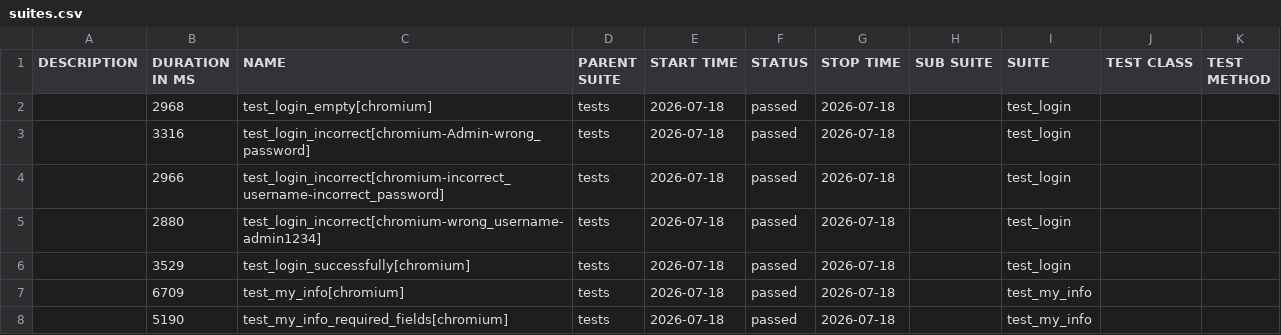
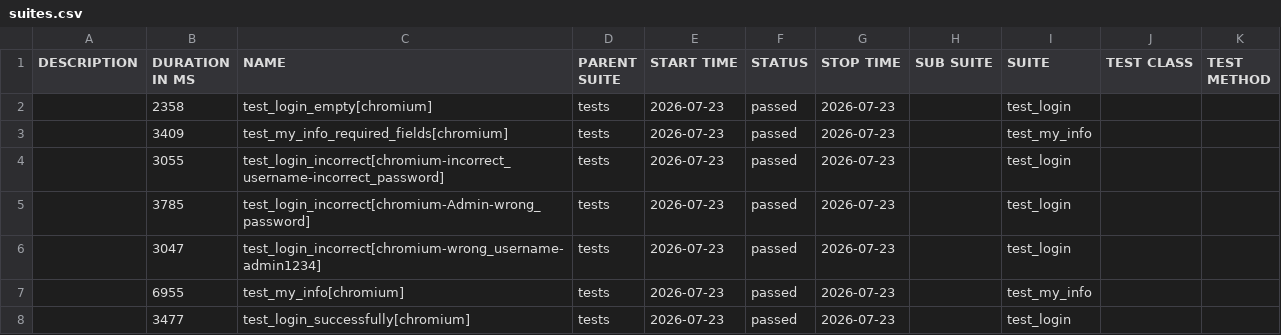
Before and after one commit to Sslonikq/orangehrm-playwright-tests, a CSV file: data/suites.csv, drawn as a sheet.

```diff
--- a/data/suites.csv
+++ b/data/suites.csv
@@ -1,8 +1,8 @@
 "DESCRIPTION","DURATION IN MS","NAME","PARENT SUITE","START TIME","STATUS","STOP TIME","SUB SUITE","SUITE","TEST CLASS","TEST METHOD"
-"","2968","test_login_empty[chromium]","tests","2026-07-18","passed","2026-07-18","","test_login","",""
-"","3316","test_login_incorrect[chromium-Admin-wrong_password]","tests","2026-07-18","passed","2026-07-18","","test_login","",""
-"","2966","test_login_incorrect[chromium-incorrect_username-incorrect_password]","tests","2026-07-18","passed","2026-07-18","","test_login","",""
-"","2880","test_login_incorrect[chromium-wrong_username-admin1234]","tests","2026-07-18","passed","2026-07-18","","test_login","",""
-"","3529","test_login_successfully[chromium]","tests","2026-07-18","passed","2026-07-18","","test_login","",""
-"","6709","test_my_info[chromium]","tests","2026-07-18","passed","2026-07-18","","test_my_info","",""
-"","5190","test_my_info_required_fields[chromium]","tests","2026-07-18","passed","2026-07-18","","test_my_info","",""
+"","2358","test_login_empty[chromium]","tests","2026-07-23","passed","2026-07-23","","test_login","",""
+"","3409","test_my_info_required_fields[chromium]","tests","2026-07-23","passed","2026-07-23","","test_my_info","",""
+"","3055","test_login_incorrect[chromium-incorrect_username-incorrect_password]","tests","2026-07-23","passed","2026-07-23","","test_login","",""
+"","3785","test_login_incorrect[chromium-Admin-wrong_password]","tests","2026-07-23","passed","2026-07-23","","test_login","",""
+"","3047","test_login_incorrect[chromium-wrong_username-admin1234]","tests","2026-07-23","passed","2026-07-23","","test_login","",""
+"","6955","test_my_info[chromium]","tests","2026-07-23","passed","2026-07-23","","test_my_info","",""
+"","3477","test_login_successfully[chromium]","tests","2026-07-23","passed","2026-07-23","","test_login","",""
```
Also changed, not shown: data/behaviors.csv, 45 other files.
